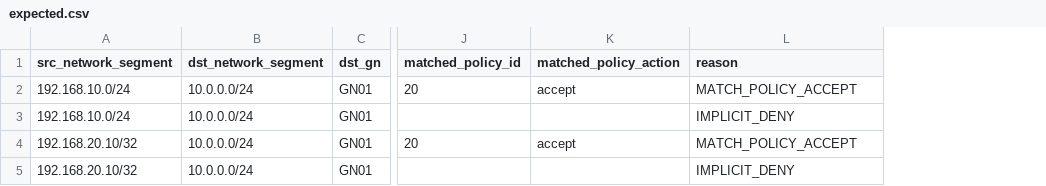
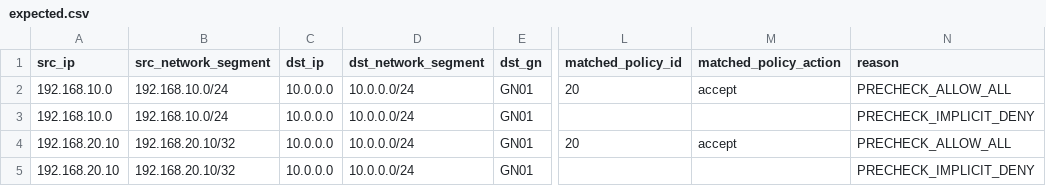
Before and after one commit to tig4605246/fortigate-rule-parser, a CSV file: samples/case02_addrgrp_basic/expected/expected.csv, drawn as a sheet; only a part is shown, gaps mark what is left out; addresses are those after the commit; the diff names each change by its address in the sheet, - before the commit and + after, or states it on an @@ line.

```diff
--- a/samples/case02_addrgrp_basic/expected/expected.csv
+++ b/samples/case02_addrgrp_basic/expected/expected.csv
+column A (src_ip), rows 2-5: 192.168.10.0 | 192.168.10.0 | 192.168.20.10 | 192.168.20.10
+column C (dst_ip), rows 2-5: all 10.0.0.0
-N2 (reason): MATCH_POLICY_ACCEPT
+N2 (reason): PRECHECK_ALLOW_ALL
-N3 (reason): IMPLICIT_DENY
+N3 (reason): PRECHECK_IMPLICIT_DENY
-N4 (reason): MATCH_POLICY_ACCEPT
+N4 (reason): PRECHECK_ALLOW_ALL
-N5 (reason): IMPLICIT_DENY
+N5 (reason): PRECHECK_IMPLICIT_DENY
```
Also changed, not shown: samples/case01_address_only_implicit_deny/expected/expected.csv, samples/case03_policy_order_first_match_wins/expected/expected.csv, 6 other files.
